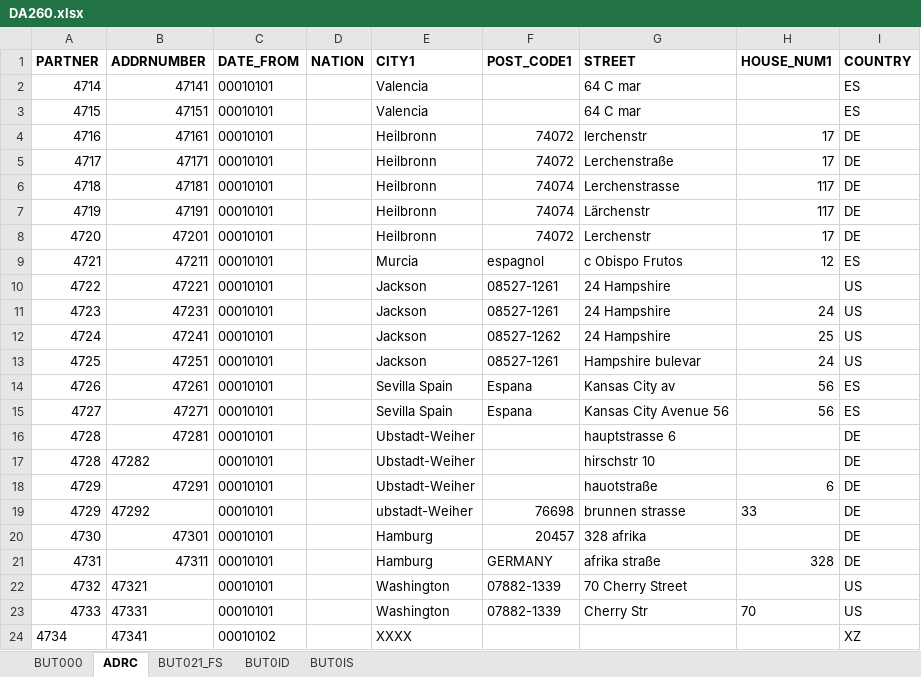
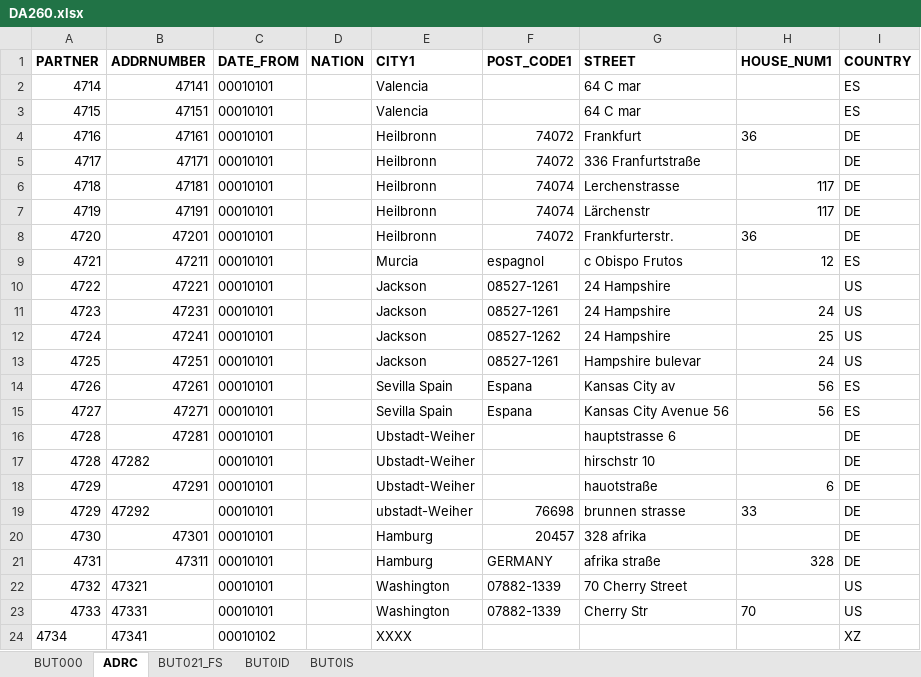
Before and after one commit to SAP-samples/teched2022-DA260, an Excel workbook: exercises/ex3/DA260.xlsx, sheet ADRC, drawn as a sheet; values as stored, in another font and other column widths than the file's, no borders; the diff names each change by its address in the sheet, - before the commit and + after, or states it on an @@ line.

```diff
--- a/exercises/ex3/DA260.xlsx (sheet ADRC)
+++ b/exercises/ex3/DA260.xlsx (sheet ADRC)
-G4 (STREET): lerchenstr
+G4 (STREET): Frankfurt
-H4 (HOUSE_NUM1): 17
+H4 (HOUSE_NUM1): 36
-G5 (STREET): Lerchenstraße
+G5 (STREET): 336 Franfurtstraße
-H5 (HOUSE_NUM1): 17
+H5 (HOUSE_NUM1): (empty)
-G8 (STREET): Lerchenstr
+G8 (STREET): Frankfurterstr.
-H8 (HOUSE_NUM1): 17
+H8 (HOUSE_NUM1): 36
```
Also changed, not shown: sheet BUT0IS, 2 other files.
